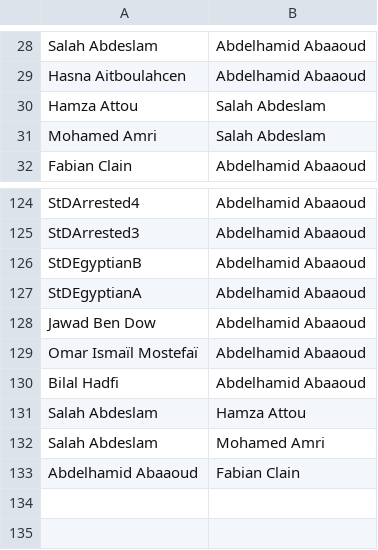
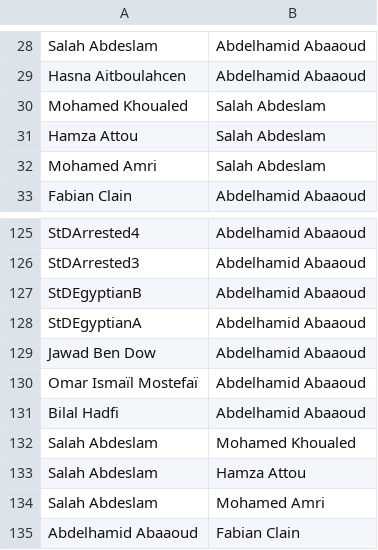
Before and after one commit to sashagutfraind/Nov13, a CSV file: nov13_terrorNetwork.csv, drawn as a sheet; only a part is shown, gaps mark what is left out.

Commit message:
engineer

```diff
--- a/nov13_terrorNetwork.csv
+++ b/nov13_terrorNetwork.csv
@@ -29,2 +29,3 @@
 "Hasna Aitboulahcen","Abdelhamid Abaaoud"
+"Mohamed Khoualed","Salah Abdeslam"
 "Hamza Attou","Salah Abdeslam"
@@ -130,2 +131,3 @@
 "Bilal Hadfi","Abdelhamid Abaaoud"
+"Salah Abdeslam","Mohamed Khoualed"
 "Salah Abdeslam","Hamza Attou"
```
